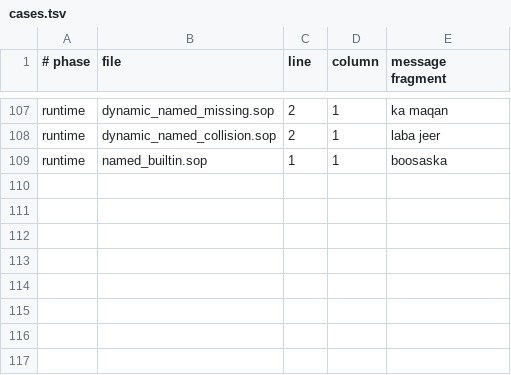
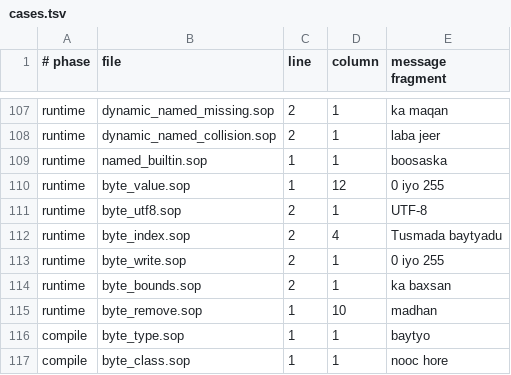
Before and after one commit to soplang/soplang, a TSV file: examples/errors/cases.tsv, drawn as a sheet; only a part is shown, gaps mark what is left out.

Commit message:
Add compact byte arrays and strict UTF-8 conversion
Introduce baytyo storage with checked mutations, shared collection methods,
snapshot iterators, and concrete type annotations.

Trace byte values through runtime roots and cover both backends, diagnostic
locations, host ownership, and collection cycles.

```diff
--- a/examples/errors/cases.tsv
+++ b/examples/errors/cases.tsv
@@ -109 +109,9 @@ runtime	dynamic_named_collision.sop	2	1	laba jeer
 runtime	named_builtin.sop	1	1	boosaska
+runtime	byte_value.sop	1	12	0 iyo 255
+runtime	byte_utf8.sop	2	1	UTF-8
+runtime	byte_index.sop	2	4	Tusmada baytyadu
+runtime	byte_write.sop	2	1	0 iyo 255
+runtime	byte_bounds.sop	2	1	ka baxsan
+runtime	byte_remove.sop	1	10	madhan
+compile	byte_type.sop	1	1	baytyo
+compile	byte_class.sop	1	1	nooc hore
```
Also changed, not shown: 46 other files.
